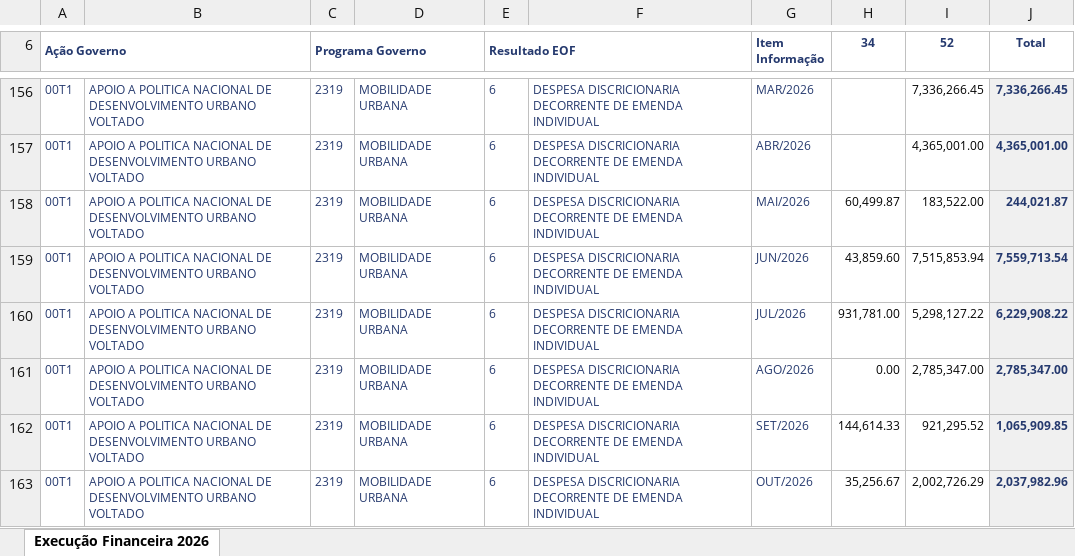
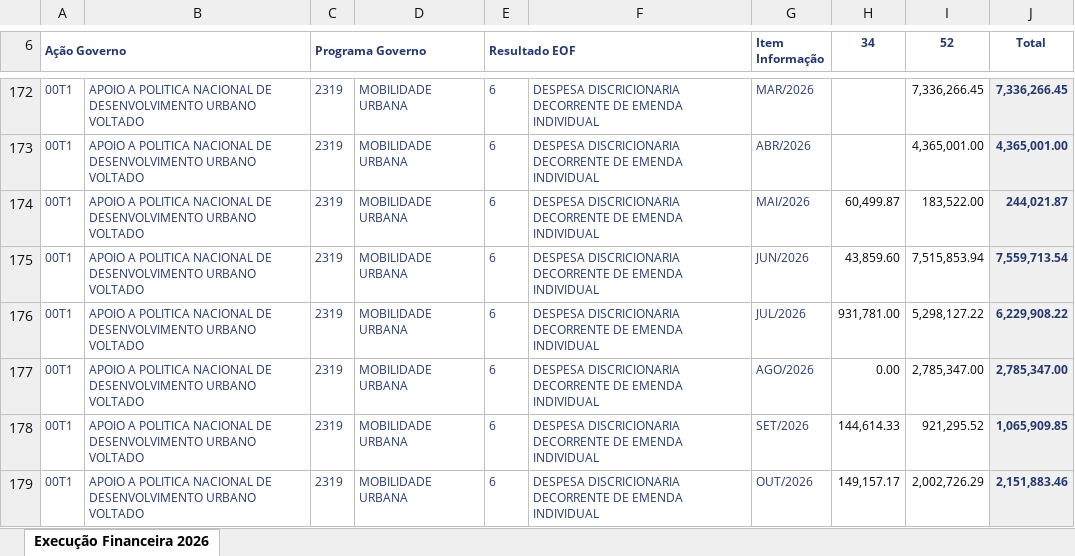
Before and after one commit to wproj-dev/orcamento.ogufgts, an Excel workbook: Execução Financeira 2026.xlsx, sheet Execução Financeira 2026, drawn as a sheet; only a part is shown, gaps mark what is left out; values as stored, in another font and other column widths than the file's, no borders; addresses are those after the commit; the diff covers the shown part only; the diff names each change by its address in the sheet, - before the commit and + after, or states it on an @@ line.

```diff
--- a/Execução Financeira 2026.xlsx (sheet Execução Financeira 2026)
+++ b/Execução Financeira 2026.xlsx (sheet Execução Financeira 2026)
-H179 (34): 35,256.67
+H179 (34): 149,157.17
-J179 (Total): 2,037,982.96
+J179 (Total): 2,151,883.46
```
Also changed, not shown: 52 added rows, 1 removed row and 16 edited cells elsewhere in this sheet, EXECUÇÃO 2319 2026.xlsx, 2 other files.
